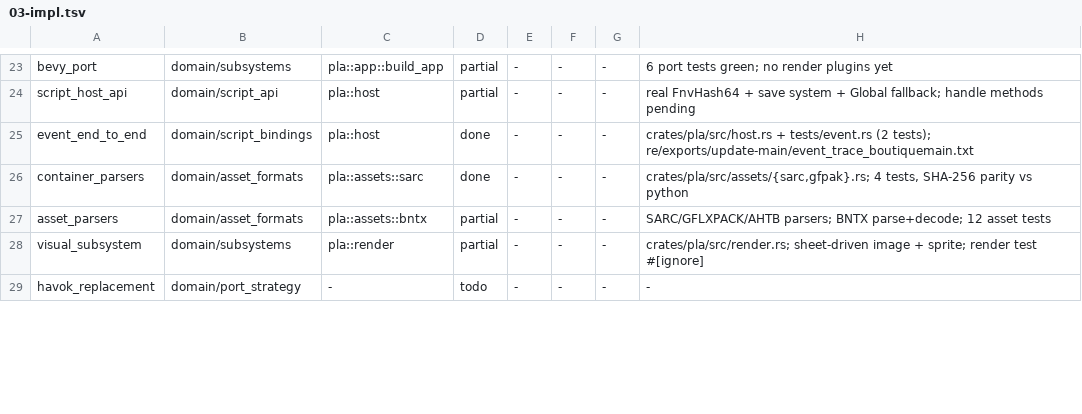
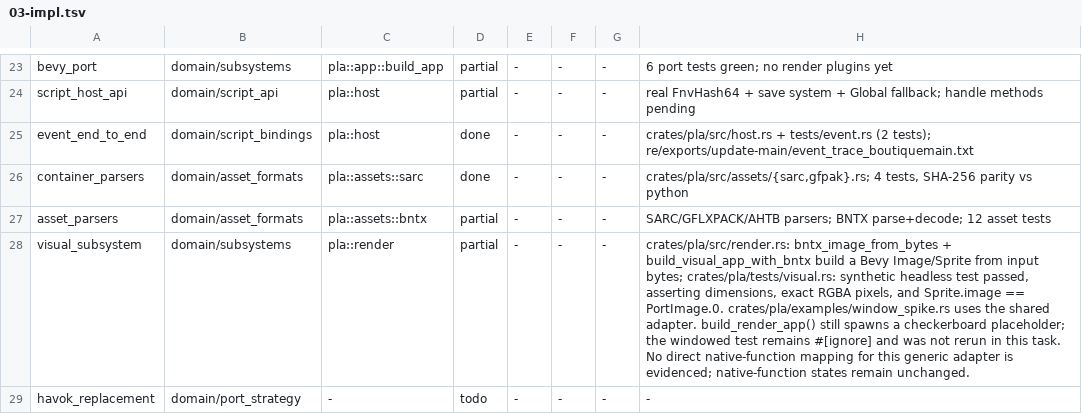
Before and after one commit to NicoRuedaA/project-arceus, a TSV file: sheets/03-impl.tsv, drawn as a sheet; only a part is shown, gaps mark what is left out; the diff covers the shown part only; the diff names each change by its address in the sheet, - before the commit and + after, or states it on an @@ line.

```diff
--- a/sheets/03-impl.tsv
+++ b/sheets/03-impl.tsv
-H28: crates/pla/src/render.rs; sheet-driven image + sprite; render test #[ignore]
+H28: crates/pla/src/render.rs: bntx_image_from_bytes + build_visual_app_with_bntx build a Bevy Image/Sprite from input bytes; crates/pla/tests/visual.rs: synthetic headless test passed, asserting dimensions, exact RGBA pixels, and Sprite.image == PortImage.0. crates/pla/examples/window_spike.rs uses the shared adapter. build_render_app() still spawns a checkerboard placeholder; the windowed test remains #[ignore] and was not rerun in this task. No direct native-function mapping for this generic adapter is evidenced; native-function states remain unchanged.
```
Also changed, not shown: 3 edited cells elsewhere in this file, sheets/02-plan.tsv, sheets/kernel.tsv, 46 other files.
